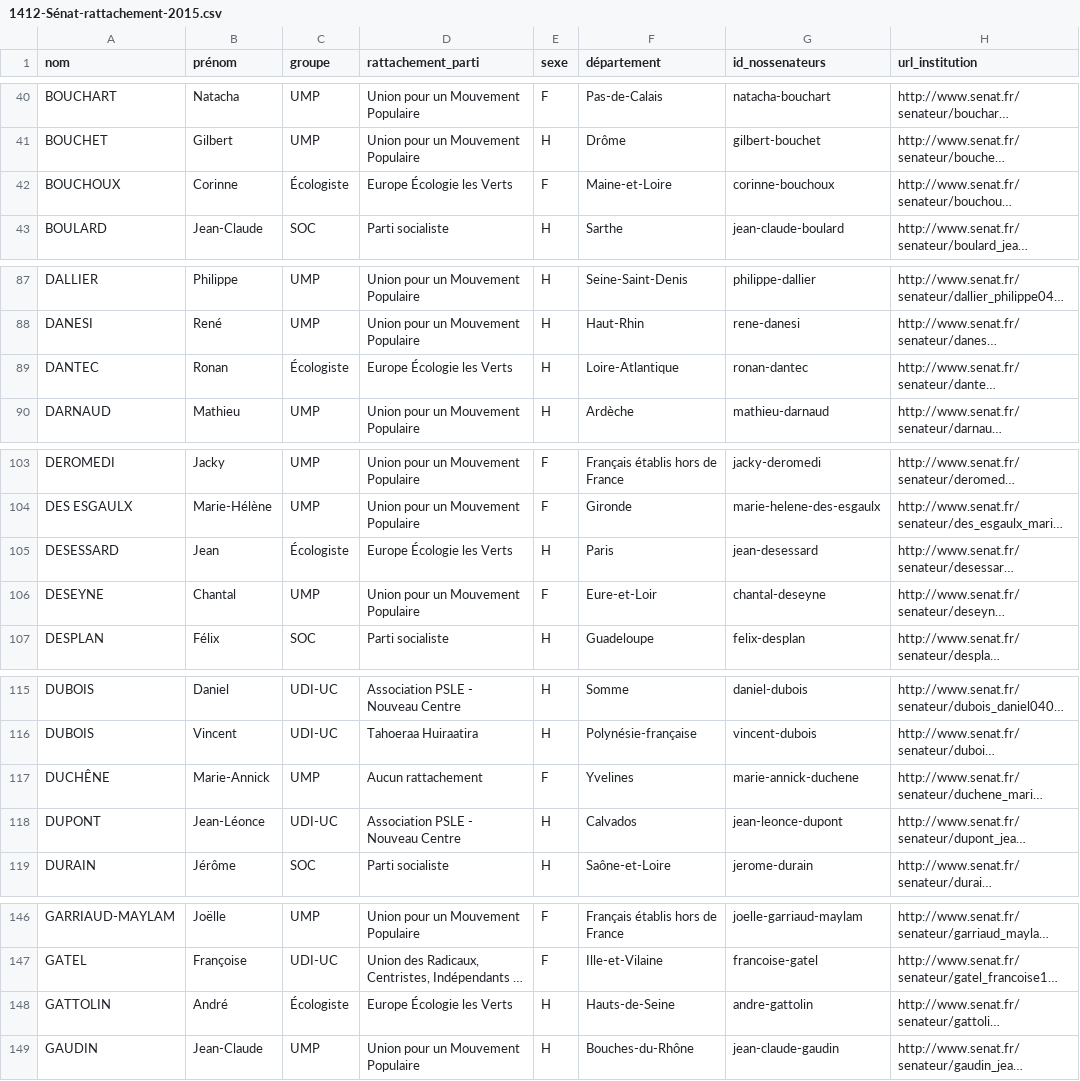
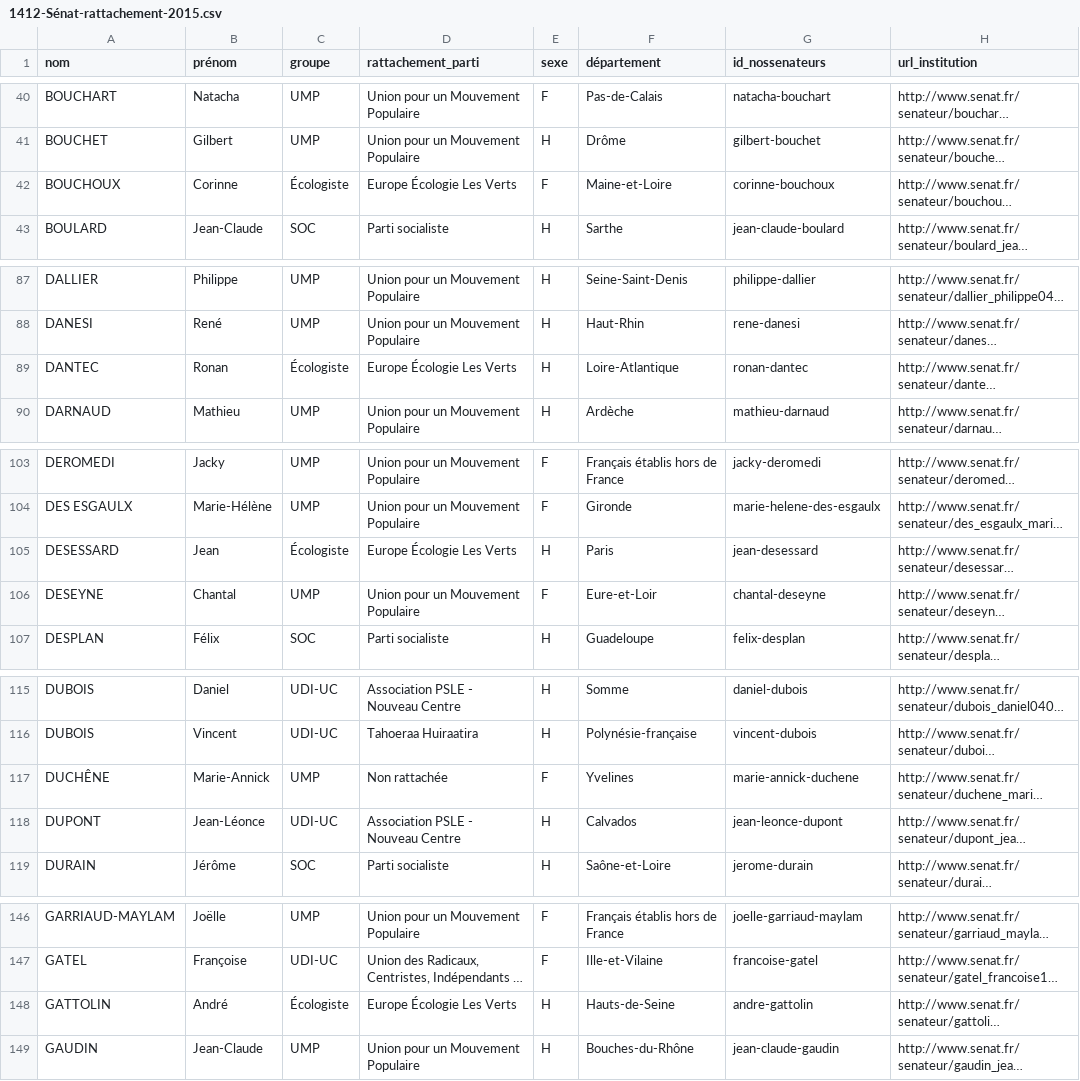
Before and after one commit to regardscitoyens/rattachement-financier-parlementaires, a CSV file: data/1412-Sénat-rattachement-2015.csv, drawn as a sheet; only a part is shown, gaps mark what is left out; long unchanged cells end in …; the diff covers the shown part only; the diff names each change by its address in the sheet, - before the commit and + after, or states it on an @@ line.

Commit message:
better unif partis

```diff
--- a/data/1412-Sénat-rattachement-2015.csv
+++ b/data/1412-Sénat-rattachement-2015.csv
-D42 (rattachement_parti): Europe Écologie les Verts
+D42 (rattachement_parti): Europe Écologie Les Verts
-D89 (rattachement_parti): Europe Écologie les Verts
+D89 (rattachement_parti): Europe Écologie Les Verts
-D105 (rattachement_parti): Europe Écologie les Verts
+D105 (rattachement_parti): Europe Écologie Les Verts
-D117 (rattachement_parti): Aucun rattachement
+D117 (rattachement_parti): Non rattachée
-D148 (rattachement_parti): Europe Écologie les Verts
+D148 (rattachement_parti): Europe Écologie Les Verts
```
Also changed, not shown: 10 edited cells elsewhere in this file, data/1412-AN-rattachement-2015.csv, 2 other files.
